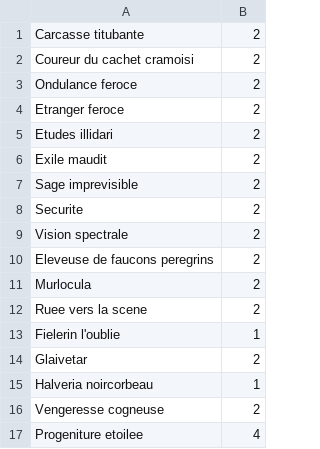
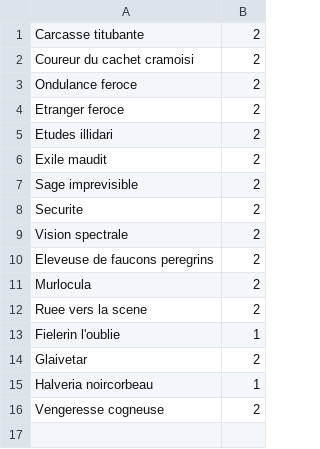
Before and after one commit to KamionBen/Frenchstone, a CSV file: decks/dh_marginal.csv, drawn as a sheet; the diff names each change by its address in the sheet, - before the commit and + after, or states it on an @@ line.

```diff
--- a/decks/dh_marginal.csv
+++ b/decks/dh_marginal.csv
-row 17: Progeniture etoilee | 4
```
Also changed, not shown: decks/mage_rainbow.csv, 9 other files.
